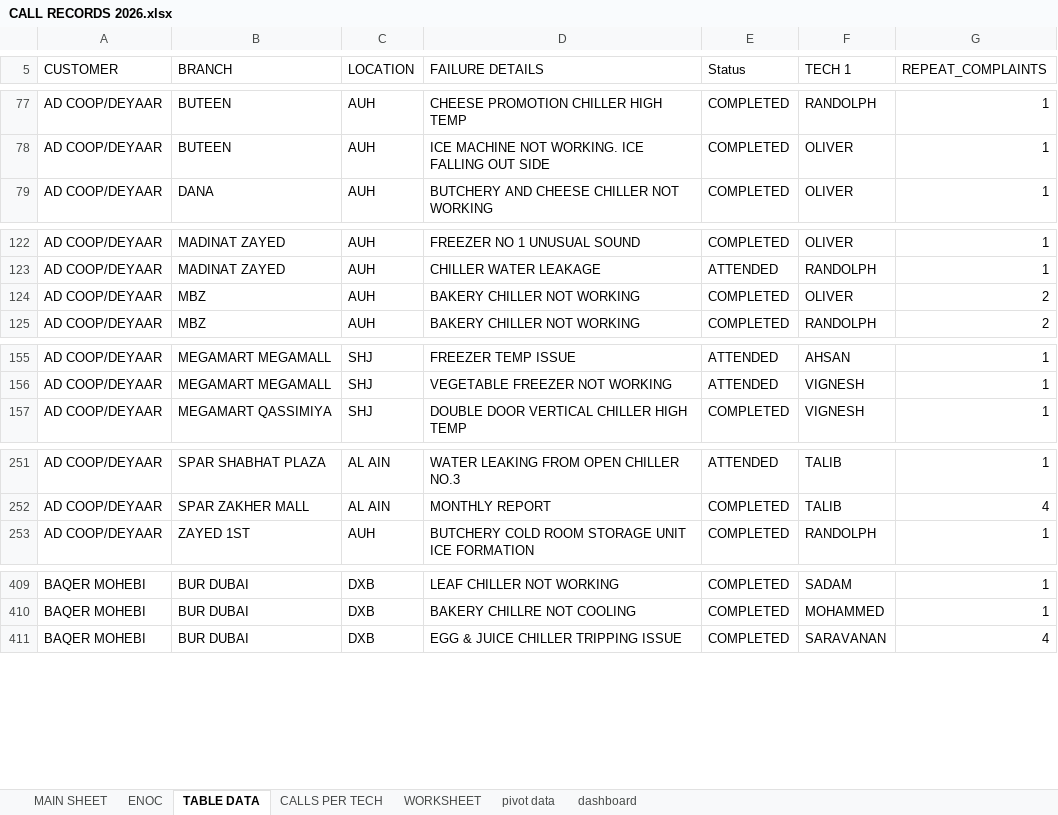
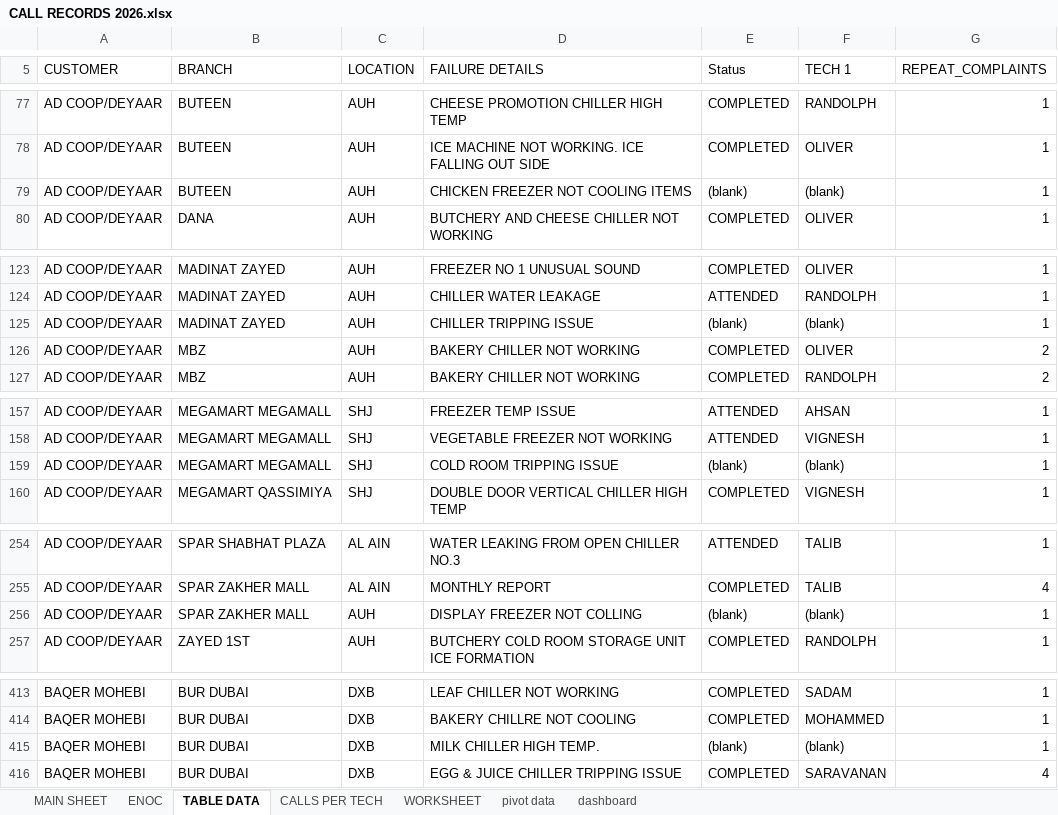
Before and after one commit to thermodynamics-tdot/dashboard, an Excel workbook: CALL RECORDS 2026.xlsx, sheet TABLE DATA, drawn as a sheet; only a part is shown, gaps mark what is left out; values as stored, in another font and other column widths than the file's, no borders; the diff covers the shown part only; the diff names each change by its address in the sheet, - before the commit and + after, or states it on an @@ line.

Commit message:
Auto update Excel Sat 02/14/2026 13:04:09.71

```diff
--- a/CALL RECORDS 2026.xlsx (sheet TABLE DATA)
+++ b/CALL RECORDS 2026.xlsx (sheet TABLE DATA)
+row 79: AD COOP/DEYAAR | BUTEEN | AUH | CHICKEN FREEZER NOT COOLING ITEMS | (blank) | (blank) | 1
+row 125: AD COOP/DEYAAR | MADINAT ZAYED | AUH | CHILLER TRIPPING ISSUE | (blank) | (blank) | 1
+row 159: AD COOP/DEYAAR | MEGAMART MEGAMALL | SHJ | COLD ROOM TRIPPING ISSUE | (blank) | (blank) | 1
+row 256: AD COOP/DEYAAR | SPAR ZAKHER MALL | AUH | DISPLAY FREEZER NOT COLLING | (blank) | (blank) | 1
+row 415: BAQER MOHEBI | BUR DUBAI | DXB | MILK CHILLER HIGH TEMP. | (blank) | (blank) | 1
```
Also changed, not shown: 11 added rows and 1 edited cell elsewhere in this sheet, charts or pictures.
